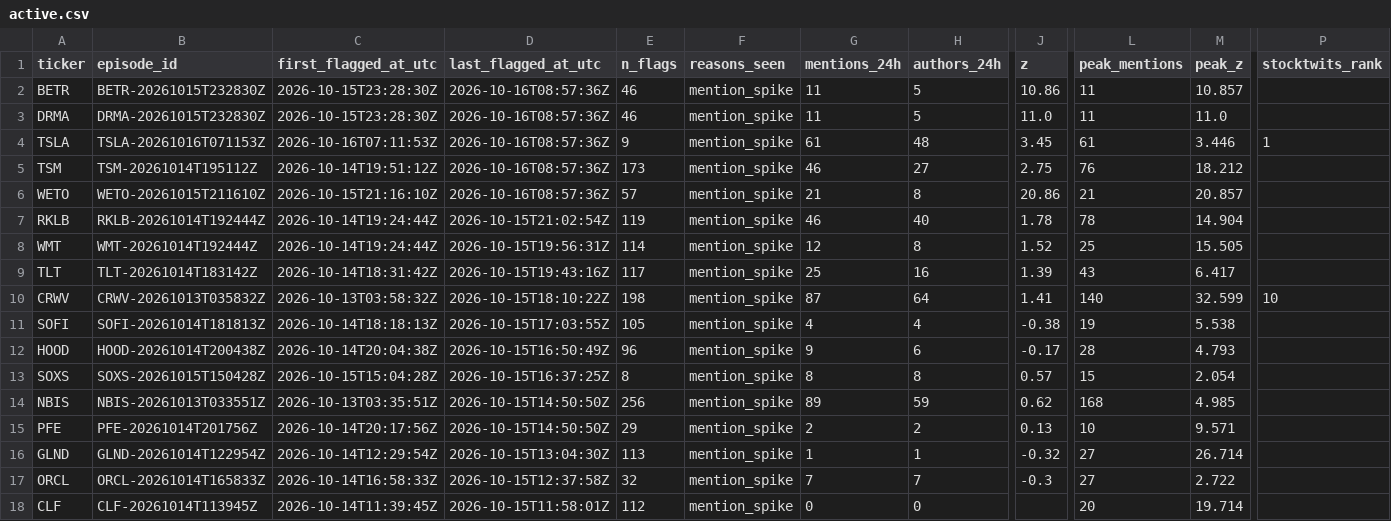
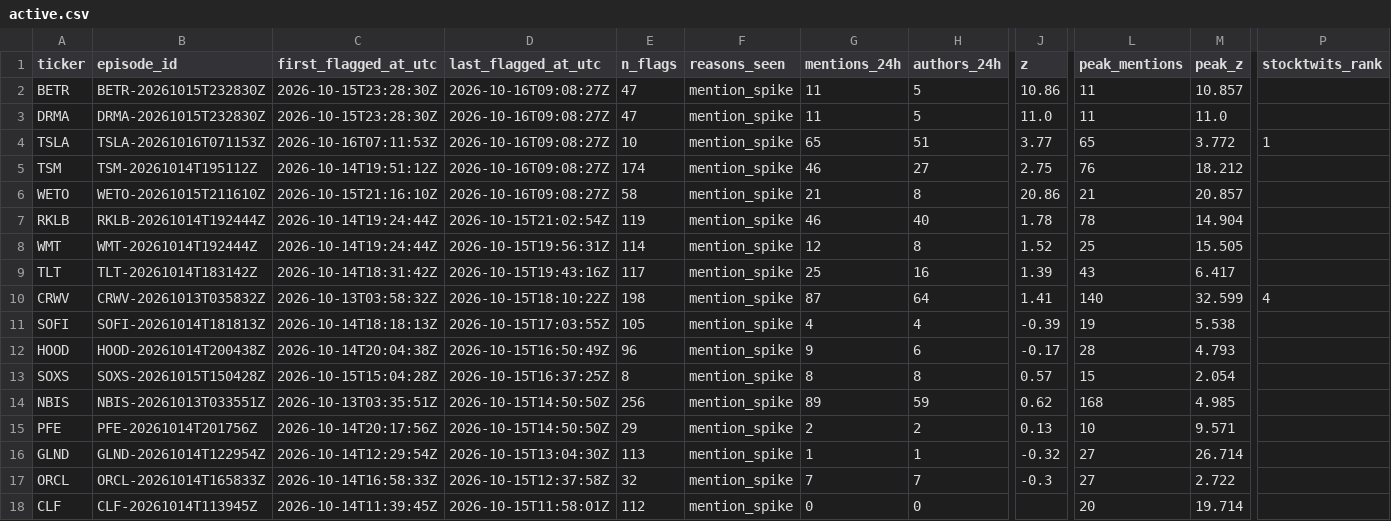
Before and after one commit to ShouvikRaj/pump-dump-detector, a CSV file: candidates/active.csv, drawn as a sheet; only a part is shown, gaps mark what is left out; the diff names each change by its address in the sheet, - before the commit and + after, or states it on an @@ line.

```diff
--- a/candidates/active.csv
+++ b/candidates/active.csv
-D2:D6 (last_flagged_at_utc): 2026-10-16T08:57:36Z
+D2:D6 (last_flagged_at_utc): 2026-10-16T09:08:27Z
-E2:E3 (n_flags): 46
+E2:E3 (n_flags): 47
-E4 (n_flags): 9
+E4 (n_flags): 10
-G4 (mentions_24h): 61
+G4 (mentions_24h): 65
-H4 (authors_24h): 48
+H4 (authors_24h): 51
-J4 (z): 3.45
+J4 (z): 3.77
-L4 (peak_mentions): 61
+L4 (peak_mentions): 65
-M4 (peak_z): 3.446
+M4 (peak_z): 3.772
-E5 (n_flags): 173
+E5 (n_flags): 174
-E6 (n_flags): 57
+E6 (n_flags): 58
-P10 (stocktwits_rank): 10
+P10 (stocktwits_rank): 4
-J11 (z): -0.38
+J11 (z): -0.39
```
Also changed, not shown: 5 other files.
